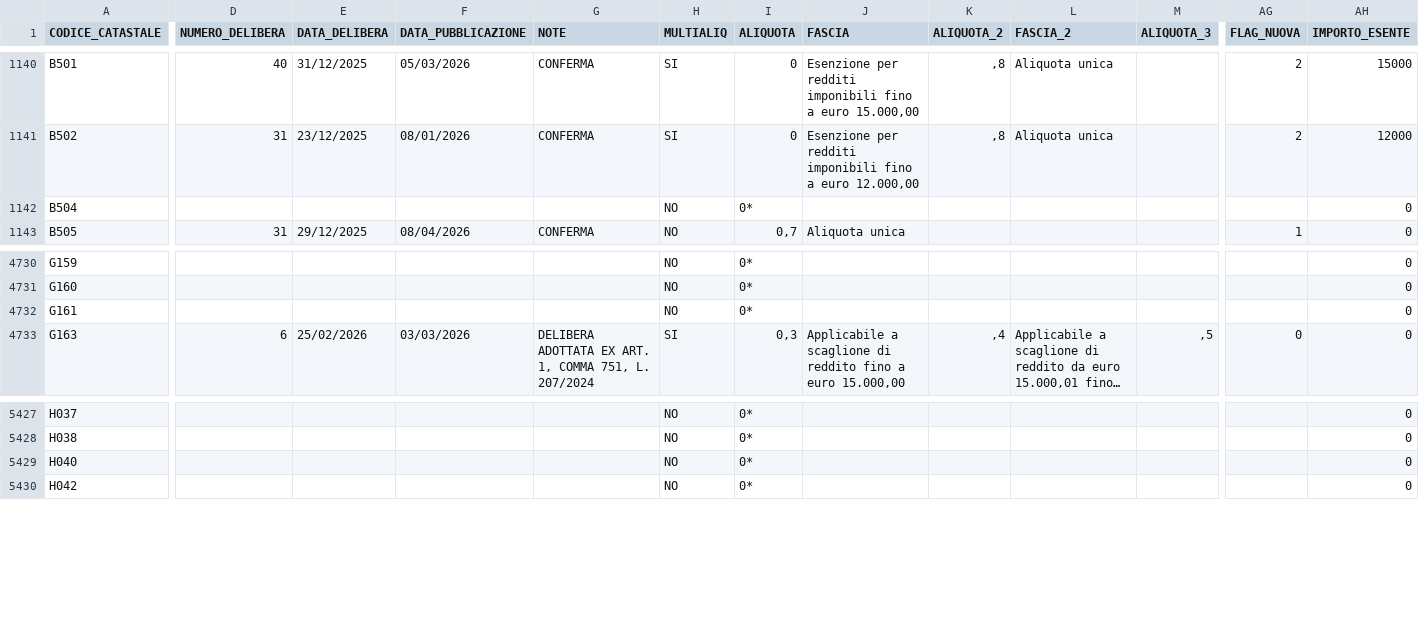
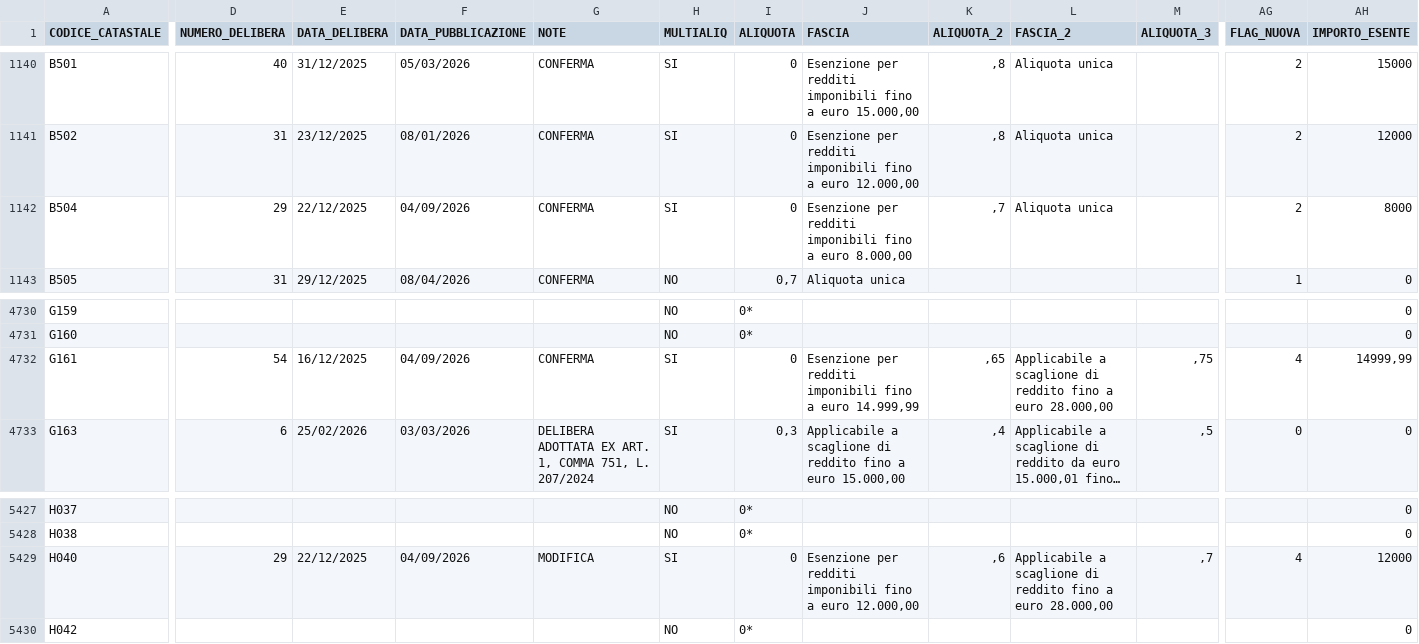
Before and after one commit to BernardoGiordano/stipendio.top, a CSV file: data/Add_comunale_irpef2026.csv, drawn as a sheet; only a part is shown, gaps mark what is left out; long unchanged cells end in …; the diff covers the shown part only; the diff names each change by its address in the sheet, - before the commit and + after, or states it on an @@ line.

```diff
--- a/data/Add_comunale_irpef2026.csv
+++ b/data/Add_comunale_irpef2026.csv
-D1142 (NUMERO_DELIBERA): (empty)
+D1142 (NUMERO_DELIBERA): 29
-E1142 (DATA_DELIBERA): (empty)
+E1142 (DATA_DELIBERA): 22/12/2025
-F1142 (DATA_PUBBLICAZIONE): (empty)
+F1142 (DATA_PUBBLICAZIONE): 04/09/2026
-G1142 (NOTE): (empty)
+G1142 (NOTE): CONFERMA
-H1142 (MULTIALIQ): NO
+H1142 (MULTIALIQ): SI
-I1142 (ALIQUOTA): 0*
+I1142 (ALIQUOTA): 0
-J1142 (FASCIA): (empty)
+J1142 (FASCIA): Esenzione per redditi imponibili fino a euro 8.000,00
-K1142 (ALIQUOTA_2): (empty)
+K1142 (ALIQUOTA_2): ,7
-L1142 (FASCIA_2): (empty)
+L1142 (FASCIA_2): Aliquota unica
-AG1142 (FLAG_NUOVA): (empty)
+AG1142 (FLAG_NUOVA): 2
-AH1142 (IMPORTO_ESENTE): 0
+AH1142 (IMPORTO_ESENTE): 8000
-D4732 (NUMERO_DELIBERA): (empty)
+D4732 (NUMERO_DELIBERA): 54
-E4732 (DATA_DELIBERA): (empty)
+E4732 (DATA_DELIBERA): 16/12/2025
-F4732 (DATA_PUBBLICAZIONE): (empty)
+F4732 (DATA_PUBBLICAZIONE): 04/09/2026
-G4732 (NOTE): (empty)
+G4732 (NOTE): CONFERMA
-H4732 (MULTIALIQ): NO
+H4732 (MULTIALIQ): SI
-I4732 (ALIQUOTA): 0*
+I4732 (ALIQUOTA): 0
-J4732 (FASCIA): (empty)
+J4732 (FASCIA): Esenzione per redditi imponibili fino a euro 14.999,99
-K4732 (ALIQUOTA_2): (empty)
+K4732 (ALIQUOTA_2): ,65
-L4732 (FASCIA_2): (empty)
+L4732 (FASCIA_2): Applicabile a scaglione di reddito fino a euro 28.000,00
-M4732 (ALIQUOTA_3): (empty)
+M4732 (ALIQUOTA_3): ,75
-AG4732 (FLAG_NUOVA): (empty)
+AG4732 (FLAG_NUOVA): 4
-AH4732 (IMPORTO_ESENTE): 0
+AH4732 (IMPORTO_ESENTE): 14999,99
-D5429 (NUMERO_DELIBERA): (empty)
+D5429 (NUMERO_DELIBERA): 29
-E5429 (DATA_DELIBERA): (empty)
+E5429 (DATA_DELIBERA): 22/12/2025
-F5429 (DATA_PUBBLICAZIONE): (empty)
+F5429 (DATA_PUBBLICAZIONE): 04/09/2026
-G5429 (NOTE): (empty)
+G5429 (NOTE): MODIFICA
-H5429 (MULTIALIQ): NO
+H5429 (MULTIALIQ): SI
-I5429 (ALIQUOTA): 0*
+I5429 (ALIQUOTA): 0
-J5429 (FASCIA): (empty)
+J5429 (FASCIA): Esenzione per redditi imponibili fino a euro 12.000,00
-K5429 (ALIQUOTA_2): (empty)
+K5429 (ALIQUOTA_2): ,6
-L5429 (FASCIA_2): (empty)
+L5429 (FASCIA_2): Applicabile a scaglione di reddito fino a euro 28.000,00
-M5429 (ALIQUOTA_3): (empty)
+M5429 (ALIQUOTA_3): ,7
-AG5429 (FLAG_NUOVA): (empty)
+AG5429 (FLAG_NUOVA): 4
-AH5429 (IMPORTO_ESENTE): 0
+AH5429 (IMPORTO_ESENTE): 12000
```
Also changed, not shown: 1 moved row and 35 edited cells elsewhere in this file, 1 other file.
